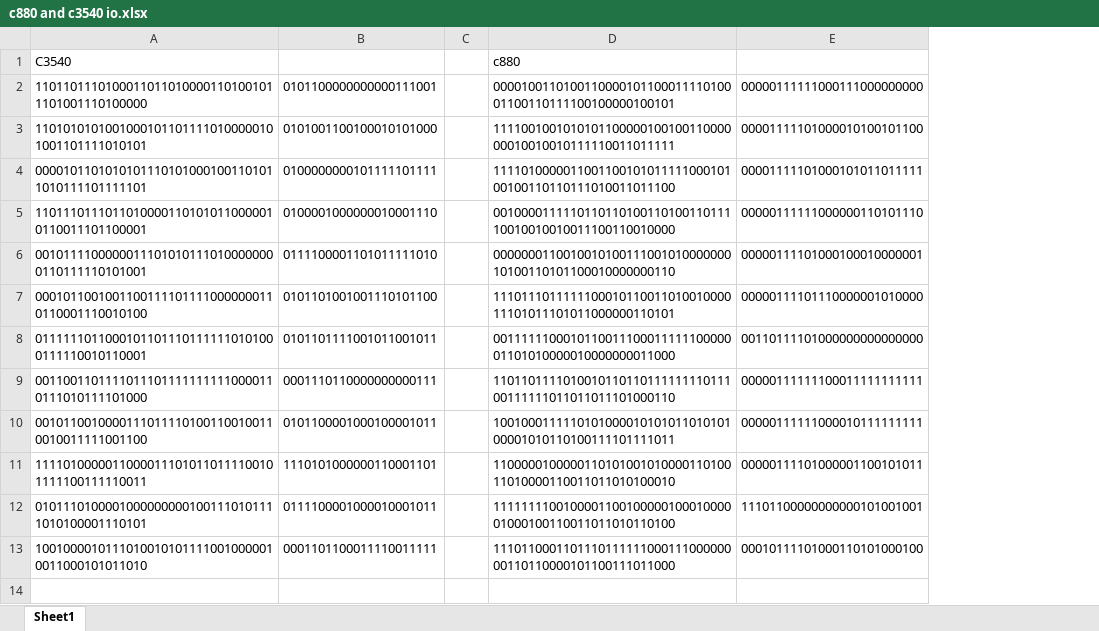
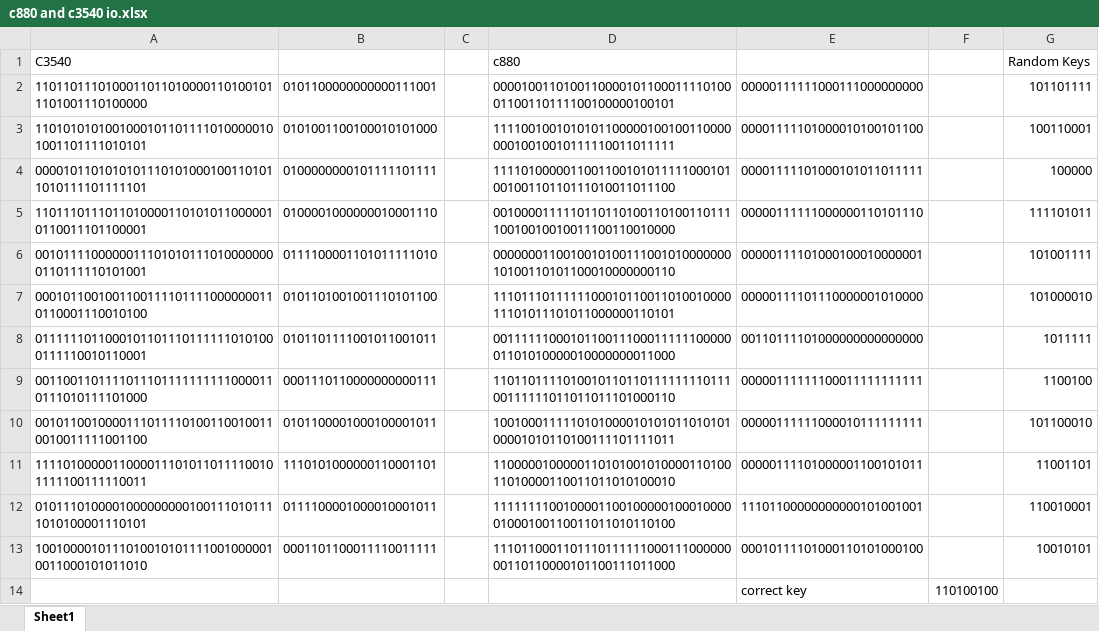
Before and after one commit to jvarnon1/ECE459PUF-Maker, an Excel workbook: c880/c880 and c3540 io.xlsx, sheet Sheet1, drawn as a sheet; values as stored, in another font and other column widths than the file's, no borders; the diff names each change by its address in the sheet, - before the commit and + after, or states it on an @@ line.

```diff
--- a/c880/c880 and c3540 io.xlsx (sheet Sheet1)
+++ b/c880/c880 and c3540 io.xlsx (sheet Sheet1)
+column F, empty
+column G (Random Keys), rows 2-13: 101101111 | 100110001 | 100000 | 111101011 | 101001111 | 101000010 | 1011111 | 1100100 | 101100010 | 11001101 | 110010001 | 10010101
+row 14:  |  |  |  | correct key | 110100100
```
Also changed, not shown: 3 other files.
